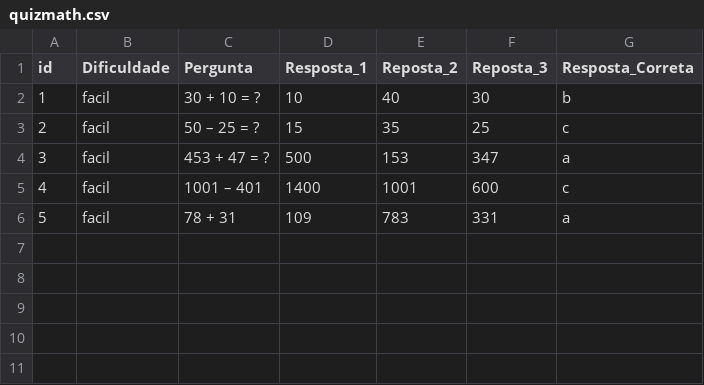
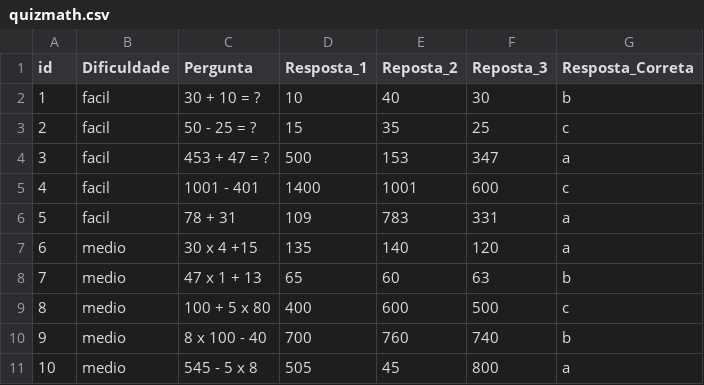
Before and after one commit to Andre1312/python-projects-lc-ufrpe, a CSV file: Quiz/quizmath.csv, drawn as a sheet.

Commit message:
last update filter level in list

```diff
--- a/Quiz/quizmath.csv
+++ b/Quiz/quizmath.csv
@@ -2,5 +2,10 @@ id,Dificuldade,Pergunta,Resposta_1,Reposta_2,Reposta_3,Resposta_Correta
 1,facil,30 + 10 = ?,10,40,30,b
-2,facil,50 – 25 = ?,15,35,25,c
+2,facil,50 - 25 = ?,15,35,25,c
 3,facil,453 + 47 = ?,500,153,347,a
-4,facil,1001 – 401,1400,1001,600,c
+4,facil,1001 - 401,1400,1001,600,c
 5,facil,78 + 31,109,783,331,a
+6,medio,30 x 4 +15,135,140,120,a
+7,medio,47 x 1 + 13,65,60,63,b
+8,medio,100 + 5 x 80,400,600,500,c
+9,medio,8 x 100 - 40,700,760,740,b
+10,medio,545 - 5 x 8,505,45,800,a
```
Also changed, not shown: 2 other files.
